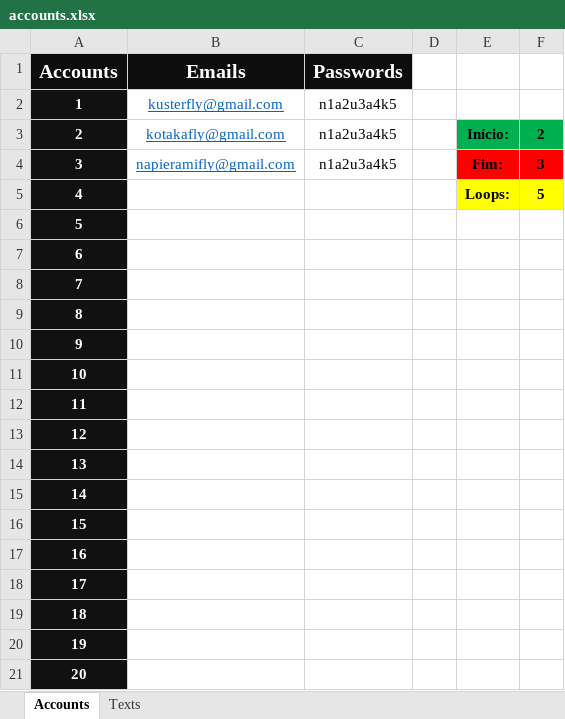
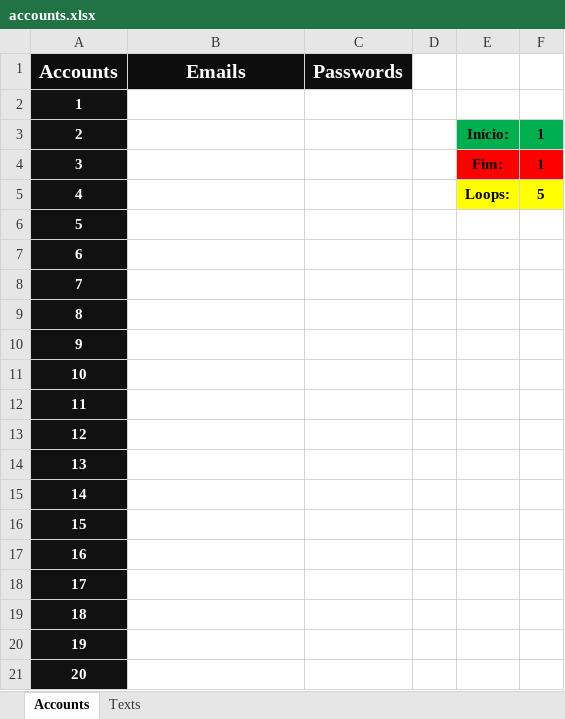
Before and after one commit to Knlss/microsoft_script, an Excel workbook: utils/src/accounts.xlsx, sheet Accounts, drawn as a sheet; values as stored, in another font and other column widths than the file's, no borders; the diff names each change by its address in the sheet, - before the commit and + after, or states it on an @@ line.

Commit message:
up

```diff
--- a/utils/src/accounts.xlsx (sheet Accounts)
+++ b/utils/src/accounts.xlsx (sheet Accounts)
-B2 (Emails): kusterfly@gmail.com
+B2 (Emails): (empty)
-C2:C4 (Passwords): n1a2u3a4k5
+C2:C4 (Passwords): (empty)
-B3 (Emails): kotakafly@gmail.com
+B3 (Emails): (empty)
-F3: 2
+F3: 1
-B4 (Emails): napieramifly@gmail.com
+B4 (Emails): (empty)
-F4: 3
+F4: 1
```
